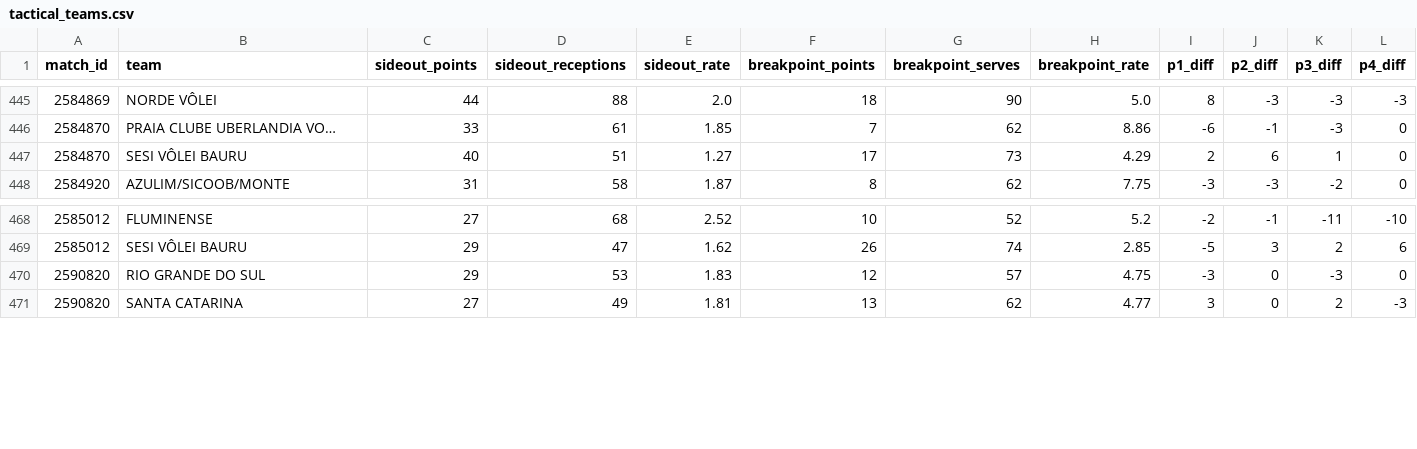
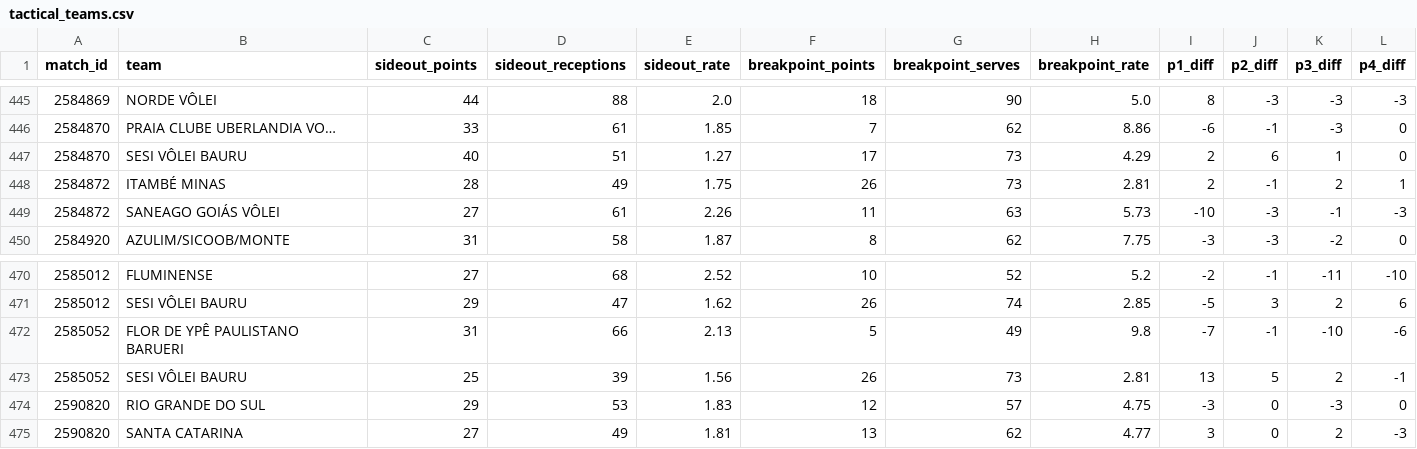
Before and after one commit to lucaaregis4r-ops/Dados-Voleibr, a CSV file: exports/tactical_teams.csv, drawn as a sheet; only a part is shown, gaps mark what is left out; rows hold the shown columns only; the diff names each change by its address in the sheet, - before the commit and + after, or states it on an @@ line.

```diff
--- a/exports/tactical_teams.csv
+++ b/exports/tactical_teams.csv
+row 448: 2584872 | ITAMBÉ MINAS | 28 | 49 | 1.75 | 26 | 73 | 2.81 | 2 | -1 | 2 | 1
+row 449: 2584872 | SANEAGO GOIÁS VÔLEI | 27 | 61 | 2.26 | 11 | 63 | 5.73 | -10 | -3 | -1 | -3
+row 472: 2585052 | FLOR DE YPÊ PAULISTANO BARUERI | 31 | 66 | 2.13 | 5 | 49 | 9.8 | -7 | -1 | -10 | -6
+row 473: 2585052 | SESI VÔLEI BAURU | 25 | 39 | 1.56 | 26 | 73 | 2.81 | 13 | 5 | 2 | -1
```
Also changed, not shown: exports/matches.csv, exports/players.csv, 38 other files.
